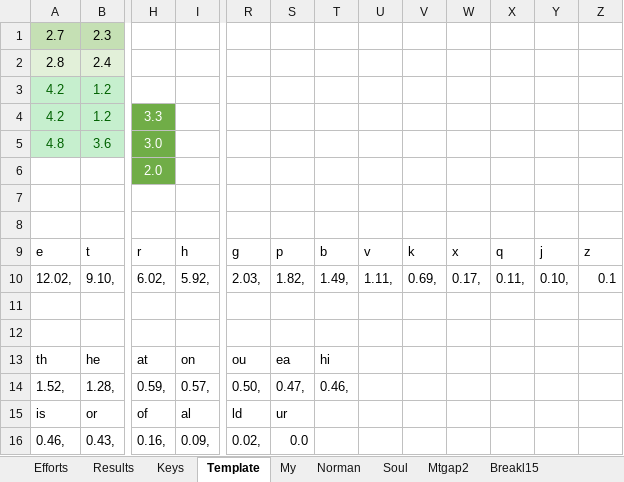
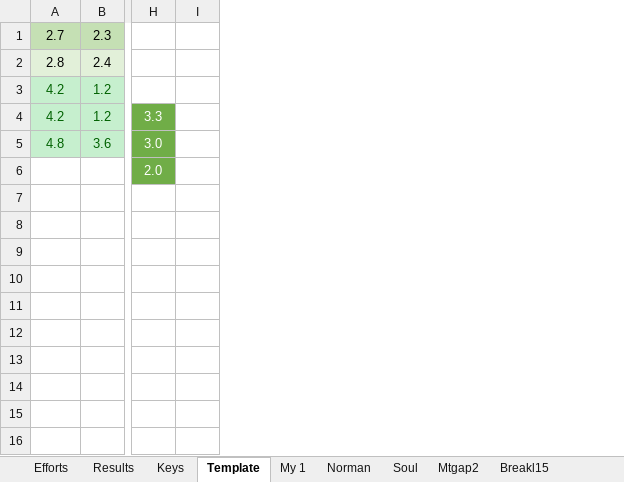
Before and after one commit to sgaliamov/ergo-layouts, an Excel workbook: layouts/layouts.xlsx, sheet Template, drawn as a sheet; only a part is shown, gaps mark what is left out; values as stored, in another font and other column widths than the file's, no borders; removed rows and columns are numbered as before the commit, all else as after; rows hold the shown columns only; the diff names each change by its address in the sheet, - before the commit and + after, or states it on an @@ line.

```diff
--- a/layouts/layouts.xlsx (sheet Template)
+++ b/layouts/layouts.xlsx (sheet Template)
-sheet tab: My
+sheet tab: My 1
-column I, empty
+column I, empty
-column R, empty
-column S, empty
-column T, empty
-column U, empty
-column V, empty
-column W, empty
-column X, empty
-column Y, empty
-column Z, empty
-row 7: (empty)
-row 8: (empty)
-row 9: e | t | r | h | g | p | b | v | k | x | q | j | z
-row 10: 12.02, | 9.10, | 6.02, | 5.92, | 2.03, | 1.82, | 1.49, | 1.11, | 0.69, | 0.17, | 0.11, | 0.10, | 0.1
-row 11: (empty)
-row 12: (empty)
-row 13: th | he | at | on | ou | ea | hi
-row 14: 1.52, | 1.28, | 0.59, | 0.57, | 0.50, | 0.47, | 0.46,
-row 15: is | or | of | al | ld | ur
-row 16: 0.46, | 0.43, | 0.16, | 0.09, | 0.02, | 0.0
```
Also changed, not shown: sheet Results, sheet Efforts, 5 other files.
